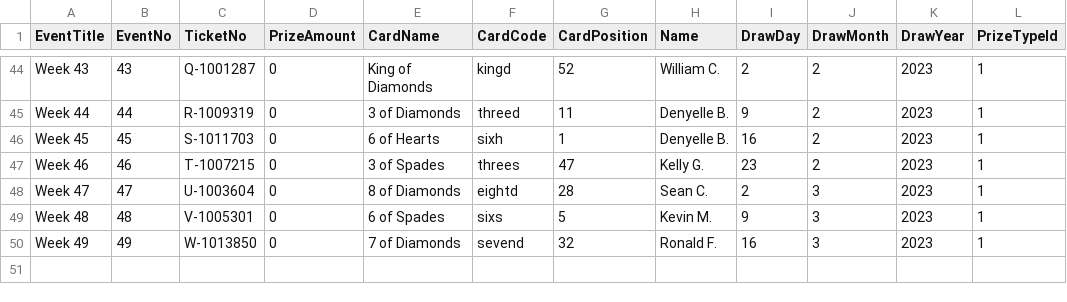
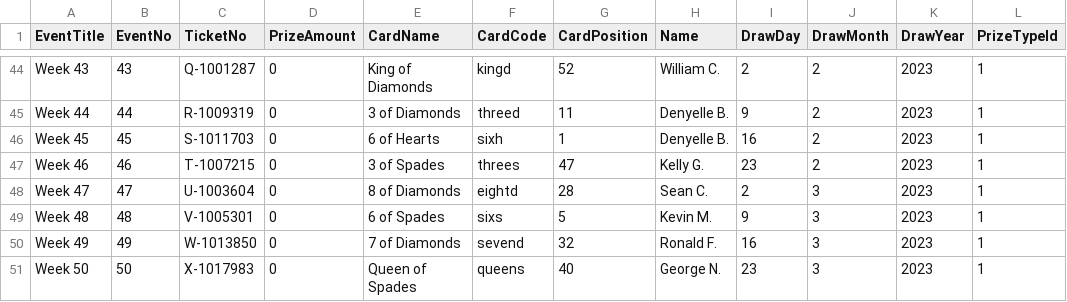
Before and after one commit to LuxYogasegaran/winners-list, a CSV file: redsoxcta.5050central.com$winners.csv, drawn as a sheet; only a part is shown, gaps mark what is left out.

Commit message:
Update redsoxcta.5050central.com$winners.csv

```diff
--- a/redsoxcta.5050central.com$winners.csv
+++ b/redsoxcta.5050central.com$winners.csv
@@ -50 +50,2 @@ Week 48,48,V-1005301,0,6 of Spades,sixs,5,"Kevin M.",9,3,2023,1
 Week 49,49,W-1013850,0,7 of Diamonds,sevend,32,"Ronald F.",16,3,2023,1
+Week 50,50,X-1017983,0,Queen of Spades,queens,40,"George N.",23,3,2023,1
```
